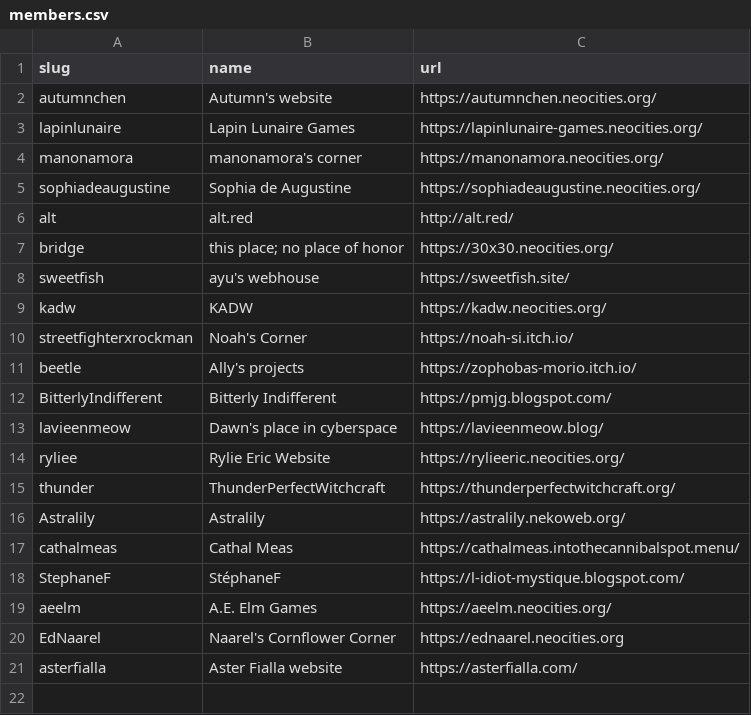
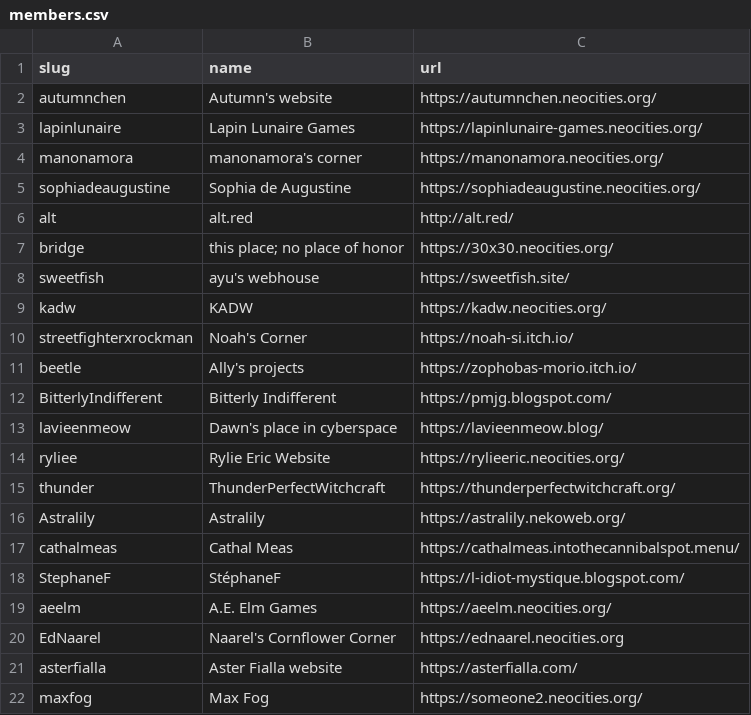
Before and after one commit to aucchen/neoint_webring, a CSV file: _data/members.csv, drawn as a sheet; the diff names each change by its address in the sheet, - before the commit and + after, or states it on an @@ line.

Commit message:
Update members.csv

```diff
--- a/_data/members.csv
+++ b/_data/members.csv
+row 22: maxfog | Max Fog | https://someone2.neocities.org/
```
